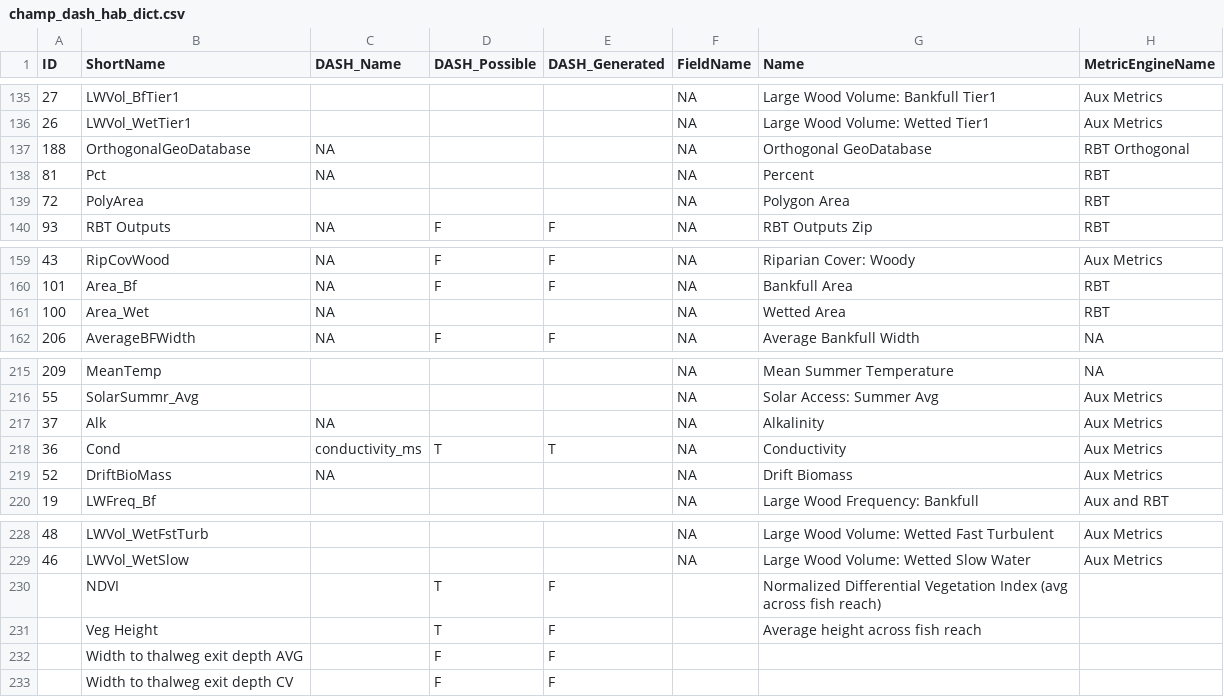
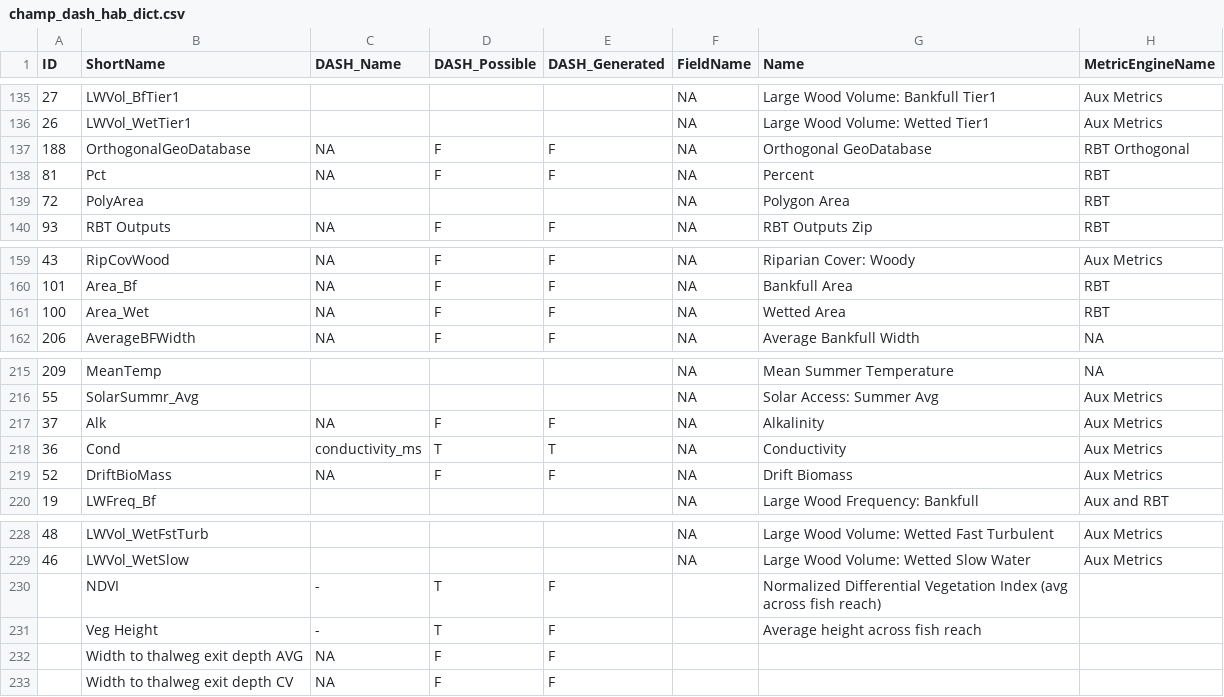
Before and after one commit to Mount-Hood-Environmental/DASH, a CSV file: inst/champ_dash_hab_dict.csv, drawn as a sheet; only a part is shown, gaps mark what is left out; the diff covers the shown part only; the diff names each change by its address in the sheet, - before the commit and + after, or states it on an @@ line.

```diff
--- a/inst/champ_dash_hab_dict.csv
+++ b/inst/champ_dash_hab_dict.csv
-D137:D138 (DASH_Possible): (empty)
+D137:D138 (DASH_Possible): F
-E137:E138 (DASH_Generated): (empty)
+E137:E138 (DASH_Generated): F
-D161 (DASH_Possible): (empty)
+D161 (DASH_Possible): F
-E161 (DASH_Generated): (empty)
+E161 (DASH_Generated): F
-D217 (DASH_Possible): (empty)
+D217 (DASH_Possible): F
-E217 (DASH_Generated): (empty)
+E217 (DASH_Generated): F
-D219 (DASH_Possible): (empty)
+D219 (DASH_Possible): F
-E219 (DASH_Generated): (empty)
+E219 (DASH_Generated): F
-C230:C231 (DASH_Name): (empty)
+C230:C231 (DASH_Name): -
-C232:C233 (DASH_Name): (empty)
+C232:C233 (DASH_Name): NA
```
Also changed, not shown: 93 edited cells elsewhere in this file.
